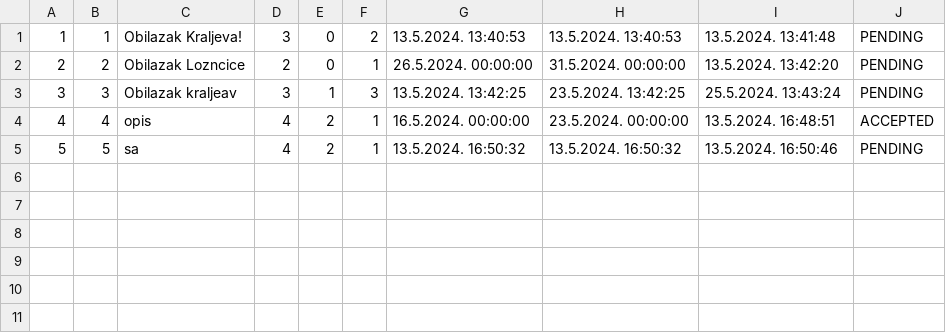
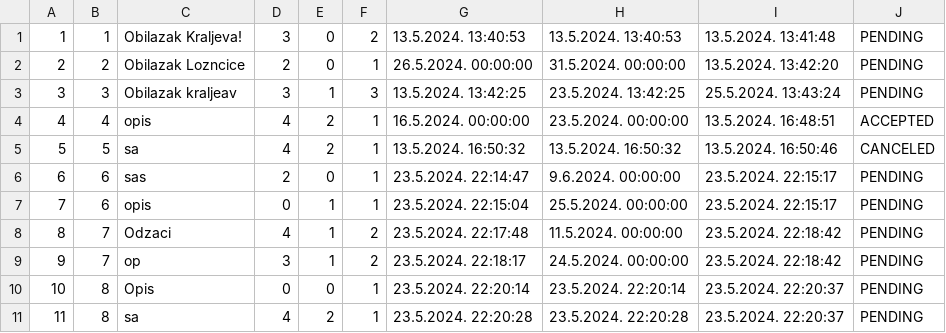
Before and after one commit to matejaaj/Booking, a CSV file: Resources/Data/tourRequestSegment.csv, drawn as a sheet.

```diff
--- a/Resources/Data/tourRequestSegment.csv
+++ b/Resources/Data/tourRequestSegment.csv
@@ -4,2 +4,8 @@
 4|4|opis|4|2|1|16.5.2024. 00:00:00|23.5.2024. 00:00:00|13.5.2024. 16:48:51|ACCEPTED
-5|5|sa|4|2|1|13.5.2024. 16:50:32|13.5.2024. 16:50:32|13.5.2024. 16:50:46|PENDING
+5|5|sa|4|2|1|13.5.2024. 16:50:32|13.5.2024. 16:50:32|13.5.2024. 16:50:46|CANCELED
+6|6|sas|2|0|1|23.5.2024. 22:14:47|9.6.2024. 00:00:00|23.5.2024. 22:15:17|PENDING
+7|6|opis|0|1|1|23.5.2024. 22:15:04|25.5.2024. 00:00:00|23.5.2024. 22:15:17|PENDING
+8|7|Odzaci|4|1|2|23.5.2024. 22:17:48|11.5.2024. 00:00:00|23.5.2024. 22:18:42|PENDING
+9|7|op|3|1|2|23.5.2024. 22:18:17|24.5.2024. 00:00:00|23.5.2024. 22:18:42|PENDING
+10|8|Opis|0|0|1|23.5.2024. 22:20:14|23.5.2024. 22:20:14|23.5.2024. 22:20:37|PENDING
+11|8|sa|4|2|1|23.5.2024. 22:20:28|23.5.2024. 22:20:28|23.5.2024. 22:20:37|PENDING
```
Also changed, not shown: 10 other files.
